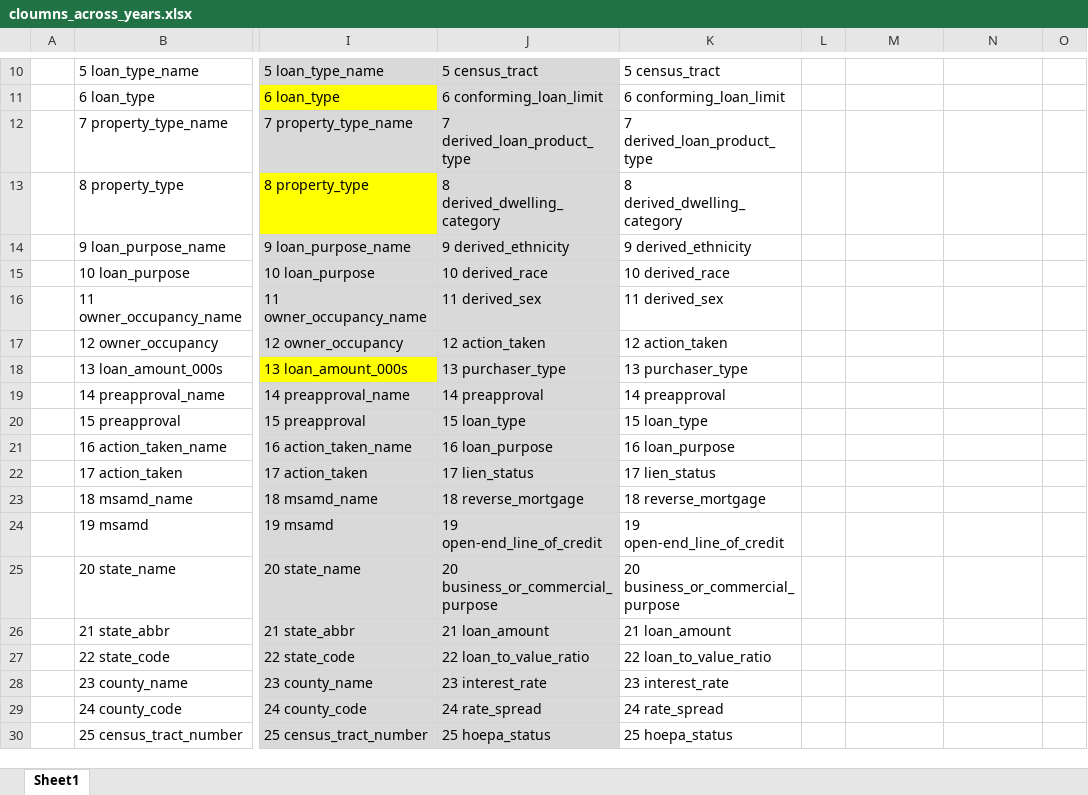
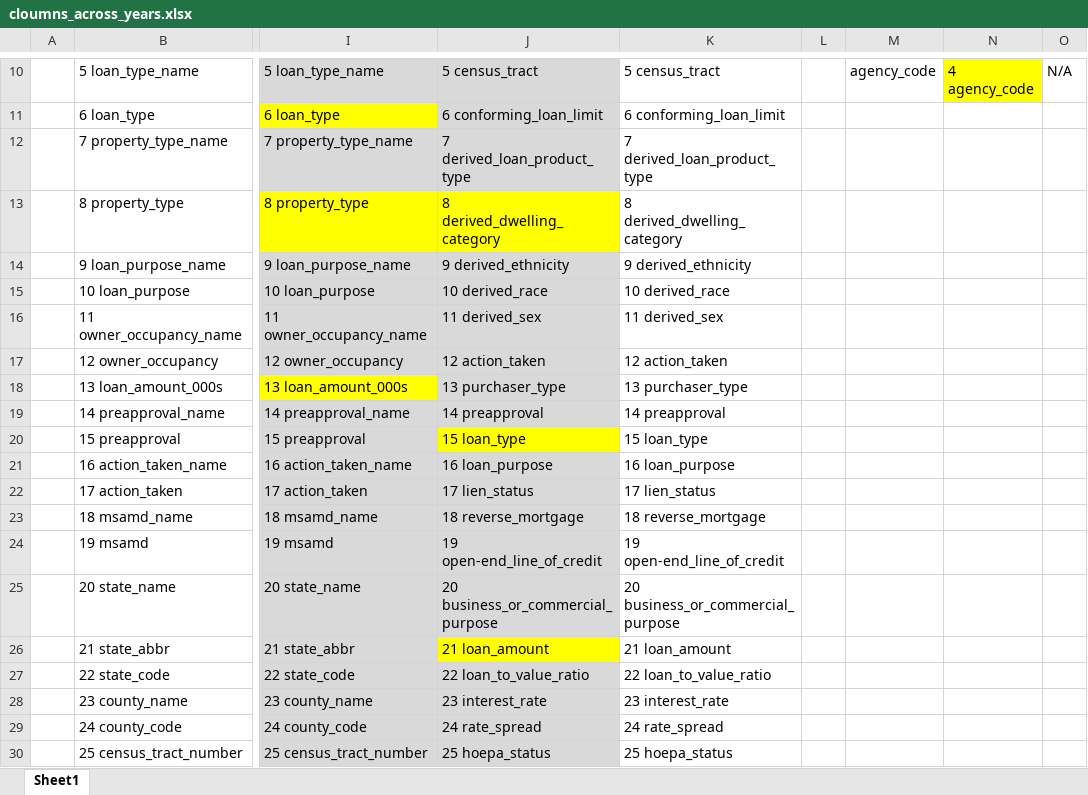
Before and after one commit to mindpeak-biz/Rick_project, an Excel workbook: cloumns_across_years.xlsx, sheet Sheet1, drawn as a sheet; only a part is shown, gaps mark what is left out; values as stored, in another font and other column widths than the file's, no borders; the diff covers the shown part only; the diff names each change by its address in the sheet, - before the commit and + after, or states it on an @@ line.

```diff
--- a/cloumns_across_years.xlsx (sheet Sheet1)
+++ b/cloumns_across_years.xlsx (sheet Sheet1)
-M10: (empty)
+M10: agency_code
-N10: (empty)
+N10: 4 agency_code
-N10 fill: none
+N10 fill: #FFFF00
-O10: (empty)
+O10: N/A
-J13 fill: #D9D9D9
+J13 fill: #FFFF00
-J20 fill: #D9D9D9
+J20 fill: #FFFF00
-J26 fill: #D9D9D9
+J26 fill: #FFFF00
```
Also changed, not shown: 25 edited cells and cell formats elsewhere in this sheet, 3 other files.
